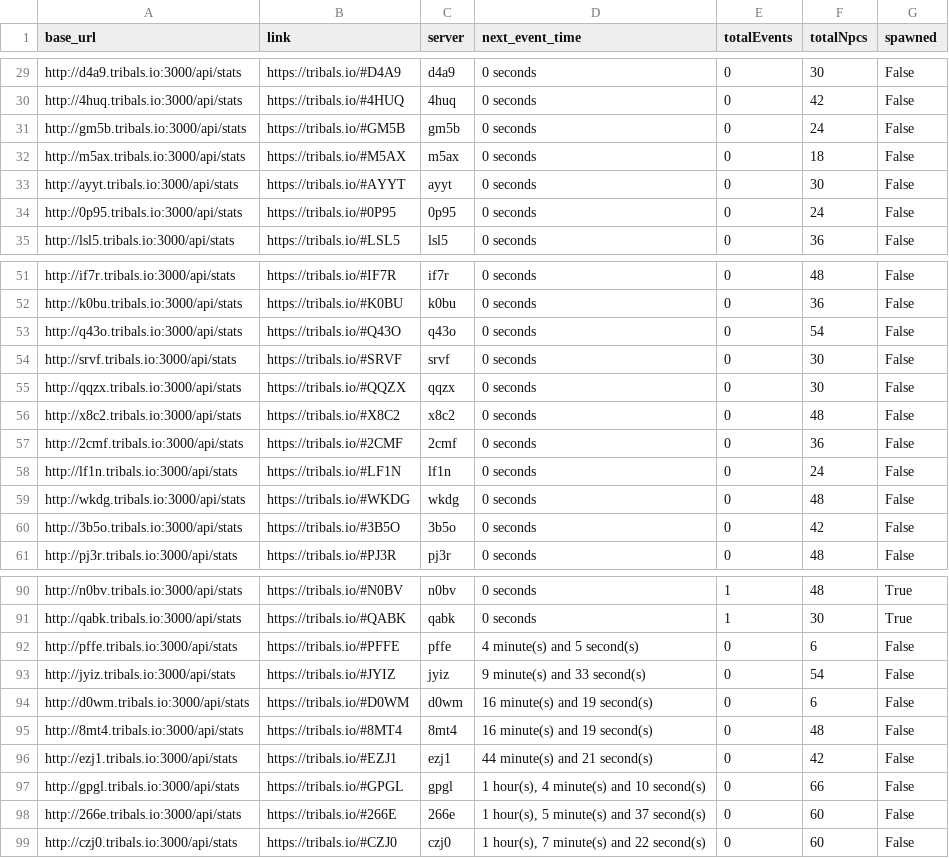
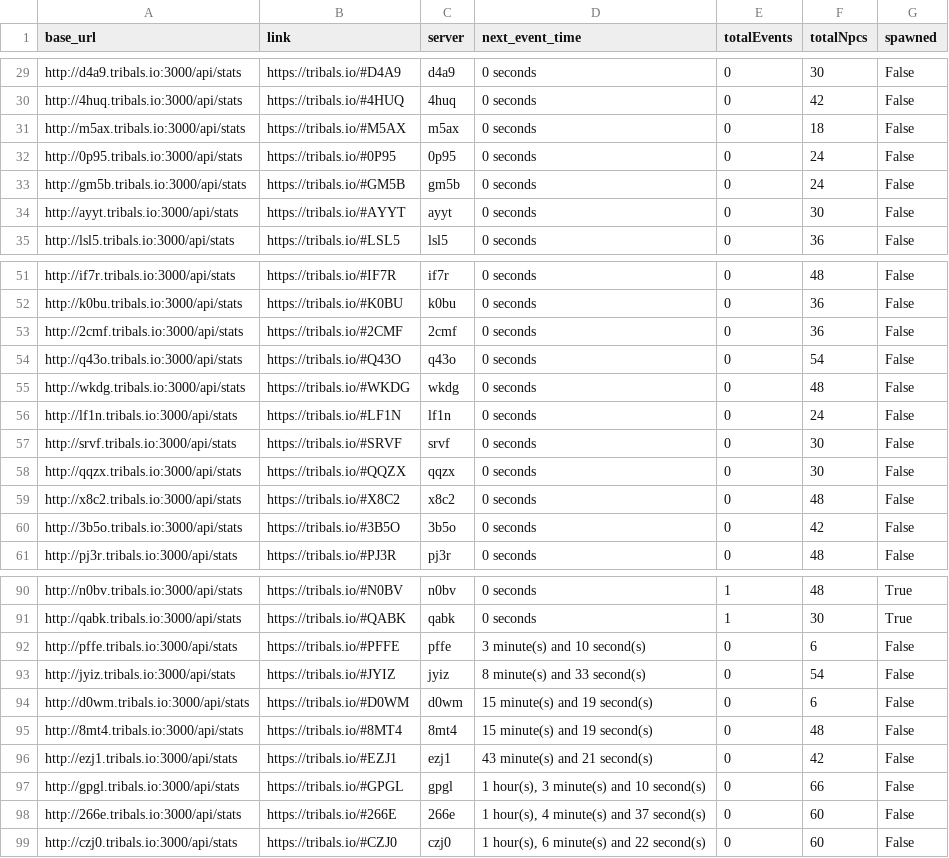
Before and after one commit to HCWcoder/adad, a CSV file: allEventServers.csv, drawn as a sheet; only a part is shown, gaps mark what is left out; the diff covers the shown part only.

```diff
--- a/allEventServers.csv
+++ b/allEventServers.csv
@@ -30,6 +30,6 @@ http://d4a9.tribals.io:3000/api/stats,https://tribals.io/#D4A9,d4a9,0 seconds,0,
 http://4huq.tribals.io:3000/api/stats,https://tribals.io/#4HUQ,4huq,0 seconds,0,42,False
+http://m5ax.tribals.io:3000/api/stats,https://tribals.io/#M5AX,m5ax,0 seconds,0,18,False
+http://0p95.tribals.io:3000/api/stats,https://tribals.io/#0P95,0p95,0 seconds,0,24,False
 http://gm5b.tribals.io:3000/api/stats,https://tribals.io/#GM5B,gm5b,0 seconds,0,24,False
-http://m5ax.tribals.io:3000/api/stats,https://tribals.io/#M5AX,m5ax,0 seconds,0,18,False
 http://ayyt.tribals.io:3000/api/stats,https://tribals.io/#AYYT,ayyt,0 seconds,0,30,False
-http://0p95.tribals.io:3000/api/stats,https://tribals.io/#0P95,0p95,0 seconds,0,24,False
 http://lsl5.tribals.io:3000/api/stats,https://tribals.io/#LSL5,lsl5,0 seconds,0,36,False
@@ -52,3 +52,6 @@ http://if7r.tribals.io:3000/api/stats,https://tribals.io/#IF7R,if7r,0 seconds,0,
 http://k0bu.tribals.io:3000/api/stats,https://tribals.io/#K0BU,k0bu,0 seconds,0,36,False
+http://2cmf.tribals.io:3000/api/stats,https://tribals.io/#2CMF,2cmf,0 seconds,0,36,False
 http://q43o.tribals.io:3000/api/stats,https://tribals.io/#Q43O,q43o,0 seconds,0,54,False
+http://wkdg.tribals.io:3000/api/stats,https://tribals.io/#WKDG,wkdg,0 seconds,0,48,False
+http://lf1n.tribals.io:3000/api/stats,https://tribals.io/#LF1N,lf1n,0 seconds,0,24,False
 http://srvf.tribals.io:3000/api/stats,https://tribals.io/#SRVF,srvf,0 seconds,0,30,False
@@ -56,5 +59,2 @@ http://qqzx.tribals.io:3000/api/stats,https://tribals.io/#QQZX,qqzx,0 seconds,0,
 http://x8c2.tribals.io:3000/api/stats,https://tribals.io/#X8C2,x8c2,0 seconds,0,48,False
-http://2cmf.tribals.io:3000/api/stats,https://tribals.io/#2CMF,2cmf,0 seconds,0,36,False
-http://lf1n.tribals.io:3000/api/stats,https://tribals.io/#LF1N,lf1n,0 seconds,0,24,False
-http://wkdg.tribals.io:3000/api/stats,https://tribals.io/#WKDG,wkdg,0 seconds,0,48,False
 http://3b5o.tribals.io:3000/api/stats,https://tribals.io/#3B5O,3b5o,0 seconds,0,42,False
@@ -91,9 +91,9 @@ http://n0bv.tribals.io:3000/api/stats,https://tribals.io/#N0BV,n0bv,0 seconds,1,
 http://qabk.tribals.io:3000/api/stats,https://tribals.io/#QABK,qabk,0 seconds,1,30,True
-http://pffe.tribals.io:3000/api/stats,https://tribals.io/#PFFE,pffe,4 minute(s) and 5 second(s),0,6,False
-http://jyiz.tribals.io:3000/api/stats,https://tribals.io/#JYIZ,jyiz,9 minute(s) and 33 second(s),0,54,False
-http://d0wm.tribals.io:3000/api/stats,https://tribals.io/#D0WM,d0wm,16 minute(s) and 19 second(s),0,6,False
-http://8mt4.tribals.io:3000/api/stats,https://tribals.io/#8MT4,8mt4,16 minute(s) and 19 second(s),0,48,False
-http://ezj1.tribals.io:3000/api/stats,https://tribals.io/#EZJ1,ezj1,44 minute(s) and 21 second(s),0,42,False
-http://gpgl.tribals.io:3000/api/stats,https://tribals.io/#GPGL,gpgl,"1 hour(s), 4 minute(s) and 10 second(s)",0,66,False
-http://266e.tribals.io:3000/api/stats,https://tribals.io/#266E,266e,"1 hour(s), 5 minute(s) and 37 second(s)",0,60,False
-http://czj0.tribals.io:3000/api/stats,https://tribals.io/#CZJ0,czj0,"1 hour(s), 7 minute(s) and 22 second(s)",0,60,False
+http://pffe.tribals.io:3000/api/stats,https://tribals.io/#PFFE,pffe,3 minute(s) and 10 second(s),0,6,False
+http://jyiz.tribals.io:3000/api/stats,https://tribals.io/#JYIZ,jyiz,8 minute(s) and 33 second(s),0,54,False
+http://d0wm.tribals.io:3000/api/stats,https://tribals.io/#D0WM,d0wm,15 minute(s) and 19 second(s),0,6,False
+http://8mt4.tribals.io:3000/api/stats,https://tribals.io/#8MT4,8mt4,15 minute(s) and 19 second(s),0,48,False
+http://ezj1.tribals.io:3000/api/stats,https://tribals.io/#EZJ1,ezj1,43 minute(s) and 21 second(s),0,42,False
+http://gpgl.tribals.io:3000/api/stats,https://tribals.io/#GPGL,gpgl,"1 hour(s), 3 minute(s) and 10 second(s)",0,66,False
+http://266e.tribals.io:3000/api/stats,https://tribals.io/#266E,266e,"1 hour(s), 4 minute(s) and 37 second(s)",0,60,False
+http://czj0.tribals.io:3000/api/stats,https://tribals.io/#CZJ0,czj0,"1 hour(s), 6 minute(s) and 22 second(s)",0,60,False
```
Also changed, not shown: 9 moved rows elsewhere in this file.
